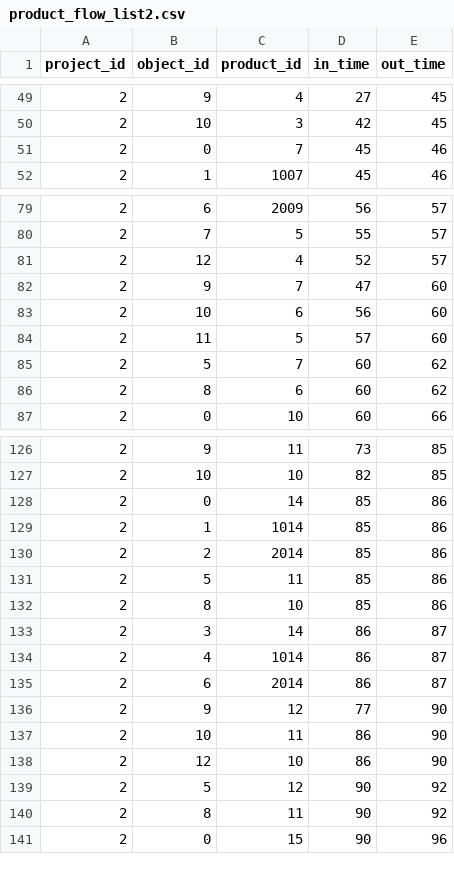
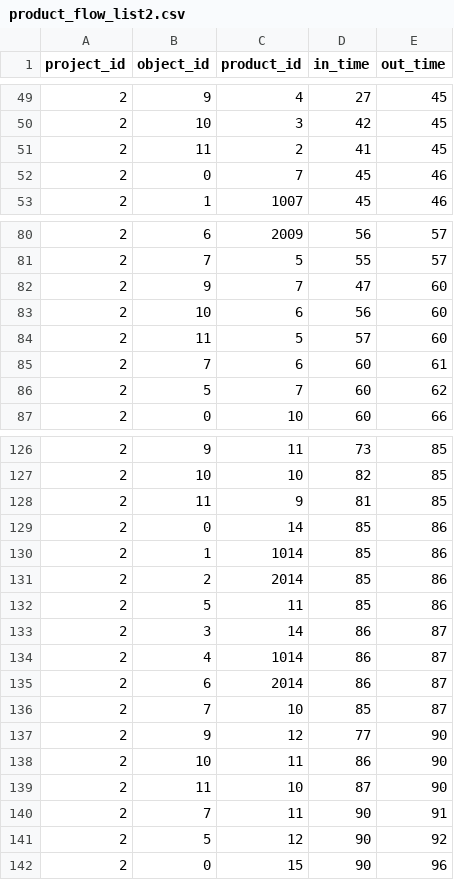
Before and after one commit to Tentailsahri/DT_FINAL_Project, a CSV file: CSV/product_flow_list2.csv, drawn as a sheet; only a part is shown, gaps mark what is left out; the diff covers the shown part only.

```diff
--- a/CSV/product_flow_list2.csv
+++ b/CSV/product_flow_list2.csv
@@ -50,2 +50,3 @@ project_id,object_id,product_id,in_time,out_time
 2,10,3,42,45
+2,11,2,41,45
 2,0,7,45,46
@@ -80,3 +81,2 @@ project_id,object_id,product_id,in_time,out_time
 2,7,5,55,57
-2,12,4,52,57
 2,9,7,47,60
@@ -84,4 +84,4 @@ project_id,object_id,product_id,in_time,out_time
 2,11,5,57,60
+2,7,6,60,61
 2,5,7,60,62
-2,8,6,60,62
 2,0,10,60,66
@@ -127,2 +127,3 @@ project_id,object_id,product_id,in_time,out_time
 2,10,10,82,85
+2,11,9,81,85
 2,0,14,85,86
@@ -131,3 +132,2 @@ project_id,object_id,product_id,in_time,out_time
 2,5,11,85,86
-2,8,10,85,86
 2,3,14,86,87
@@ -135,7 +135,8 @@ project_id,object_id,product_id,in_time,out_time
 2,6,2014,86,87
+2,7,10,85,87
 2,9,12,77,90
 2,10,11,86,90
-2,12,10,86,90
+2,11,10,87,90
+2,7,11,90,91
 2,5,12,90,92
-2,8,11,90,92
 2,0,15,90,96
```
Also changed, not shown: 5 added rows, 6 removed rows and 6 edited cells elsewhere in this file, CSV/buf_count_list2.csv, CSV/state_rate_list2.csv, 3 other files.
